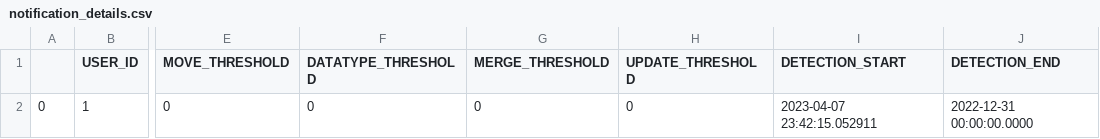
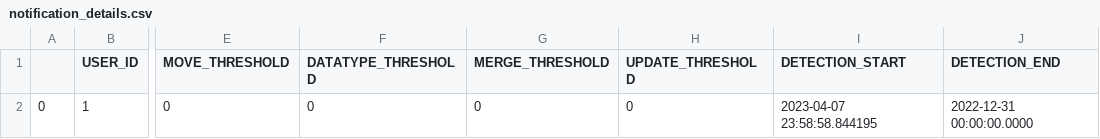
Before and after one commit to alex-randles/MQI-Framework, a CSV file: static/change_detection_cache/changes_info/notification_details.csv, drawn as a sheet; only a part is shown, gaps mark what is left out; the diff names each change by its address in the sheet, - before the commit and + after, or states it on an @@ line.

```diff
--- a/static/change_detection_cache/changes_info/notification_details.csv
+++ b/static/change_detection_cache/changes_info/notification_details.csv
-I2 (DETECTION_START): 2023-04-07 23:42:15.052911
+I2 (DETECTION_START): 2023-04-07 23:58:58.844195
```
Also changed, not shown: 7 other files.
